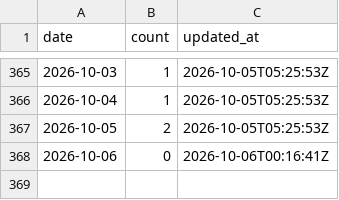
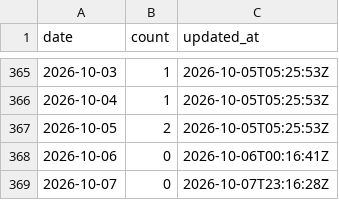
Before and after one commit to adarishashank/adarishashank.github.io, a CSV file: silver/github_contributions.csv, drawn as a sheet; only a part is shown, gaps mark what is left out; the diff names each change by its address in the sheet, - before the commit and + after, or states it on an @@ line.

```diff
--- a/silver/github_contributions.csv
+++ b/silver/github_contributions.csv
+row 369: 2026-10-07 | 0 | 2026-10-07T23:16:28Z
```
Also changed, not shown: 6 other files.
